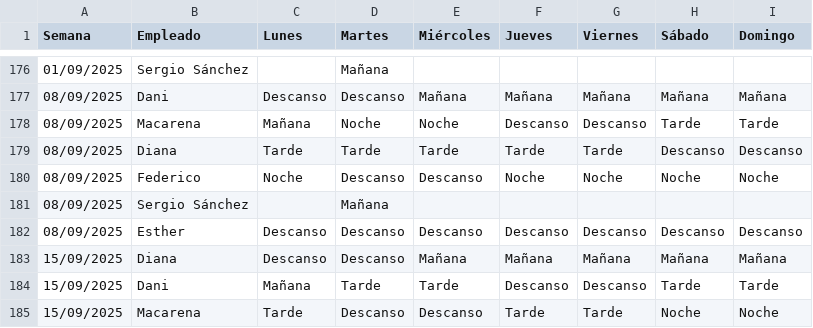
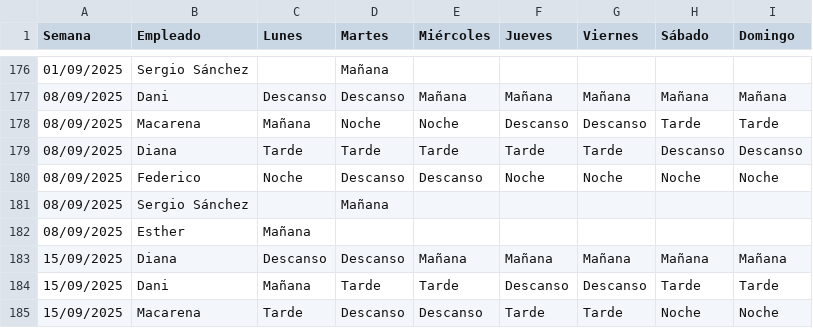
Before and after one commit to Nataliogc/turnosweb, a CSV file: Plantilla Cuadrante con Sustituciones v.6.0.xlsx - Sercotel Guadiana.csv, drawn as a sheet; only a part is shown, gaps mark what is left out; removed rows and columns are numbered as before the commit, all else as after; the diff names each change by its address in the sheet, - before the commit and + after, or states it on an @@ line.

```diff
--- a/Plantilla Cuadrante con Sustituciones v.6.0.xlsx - Sercotel Guadiana.csv
+++ b/Plantilla Cuadrante con Sustituciones v.6.0.xlsx - Sercotel Guadiana.csv
-row 182: 08/09/2025 | Esther | Descanso | Descanso | Descanso | Descanso | Descanso | Descanso | Descanso
+row 182: 08/09/2025 | Esther | Mañana
```
Also changed, not shown: 2 other files.
